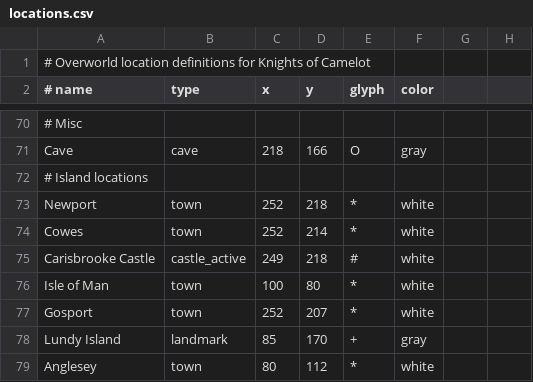
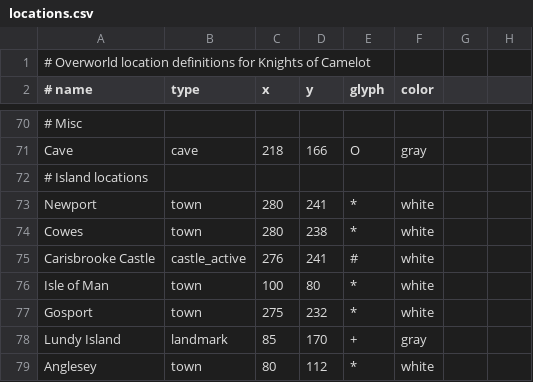
Before and after one commit to z88kat/camelot, a CSV file: data/locations.csv, drawn as a sheet; only a part is shown, gaps mark what is left out; the diff names each change by its address in the sheet, - before the commit and + after, or states it on an @@ line.

```diff
--- a/data/locations.csv
+++ b/data/locations.csv
-C73:C74 (x): 252
+C73:C74 (x): 280
-D73 (y): 218
+D73 (y): 241
-D74 (y): 214
+D74 (y): 238
-C75 (x): 249
+C75 (x): 276
-D75 (y): 218
+D75 (y): 241
-C77 (x): 252
+C77 (x): 275
-D77 (y): 207
+D77 (y): 232
```
Also changed, not shown: 1 other file.
